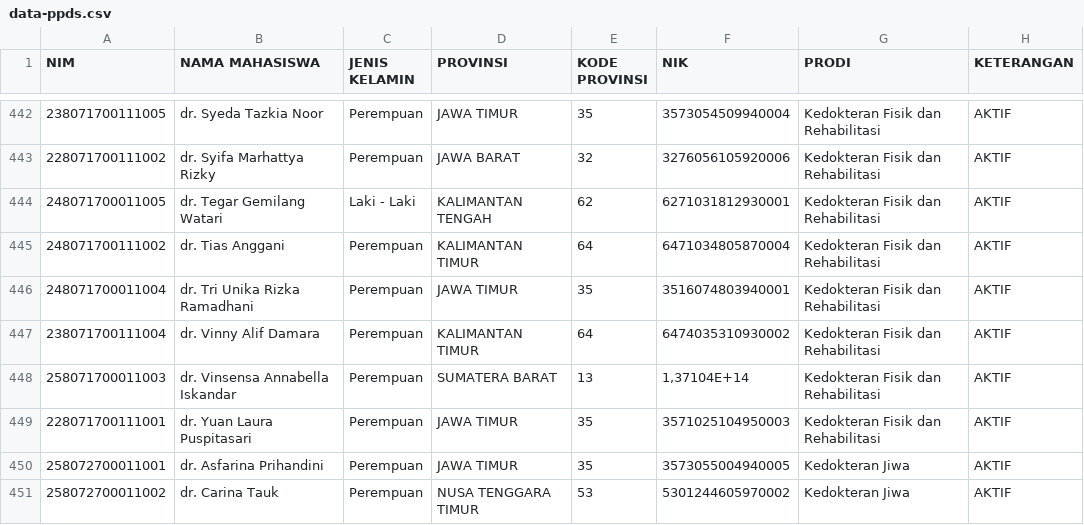
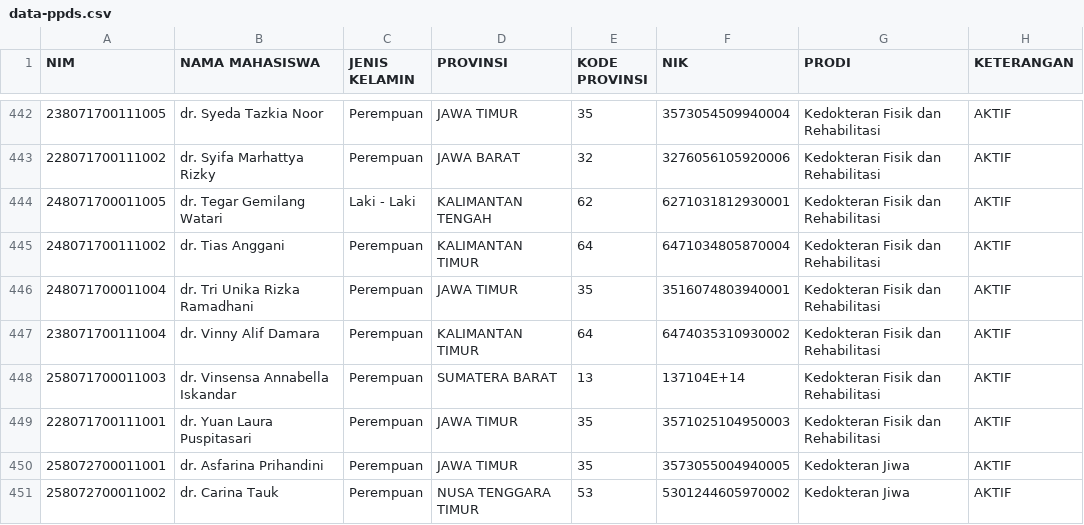
Before and after one commit to hermawanyuniarto/dashboard-ppds, a CSV file: public/data-ppds.csv, drawn as a sheet; only a part is shown, gaps mark what is left out.

Commit message:
Update data-ppds.csv

```diff
--- a/public/data-ppds.csv
+++ b/public/data-ppds.csv
@@ -447,3 +447,3 @@ NIM;NAMA MAHASISWA;JENIS KELAMIN;PROVINSI;KODE PROVINSI;NIK;PRODI;KETERANGAN
 238071700111004;dr. Vinny Alif Damara;Perempuan;KALIMANTAN TIMUR;64;6474035310930002;Kedokteran Fisik dan Rehabilitasi;AKTIF
-258071700011003;dr. Vinsensa Annabella Iskandar;Perempuan;SUMATERA BARAT;13;"1,37104E+14";Kedokteran Fisik dan Rehabilitasi;AKTIF
+258071700011003;dr. Vinsensa Annabella Iskandar;Perempuan;SUMATERA BARAT;13;137104E+14;Kedokteran Fisik dan Rehabilitasi;AKTIF
 228071700111001;dr. Yuan Laura Puspitasari;Perempuan;JAWA TIMUR;35;3571025104950003;Kedokteran Fisik dan Rehabilitasi;AKTIF
```
